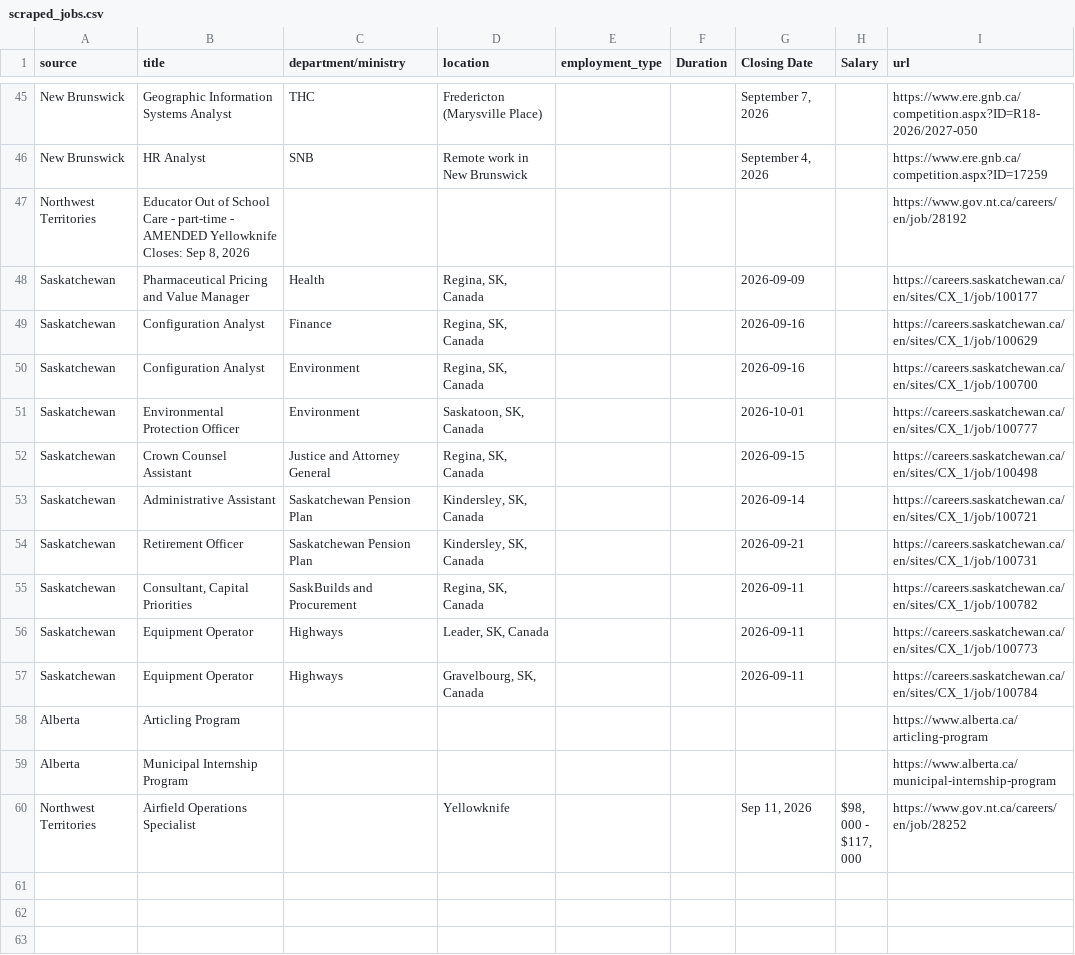
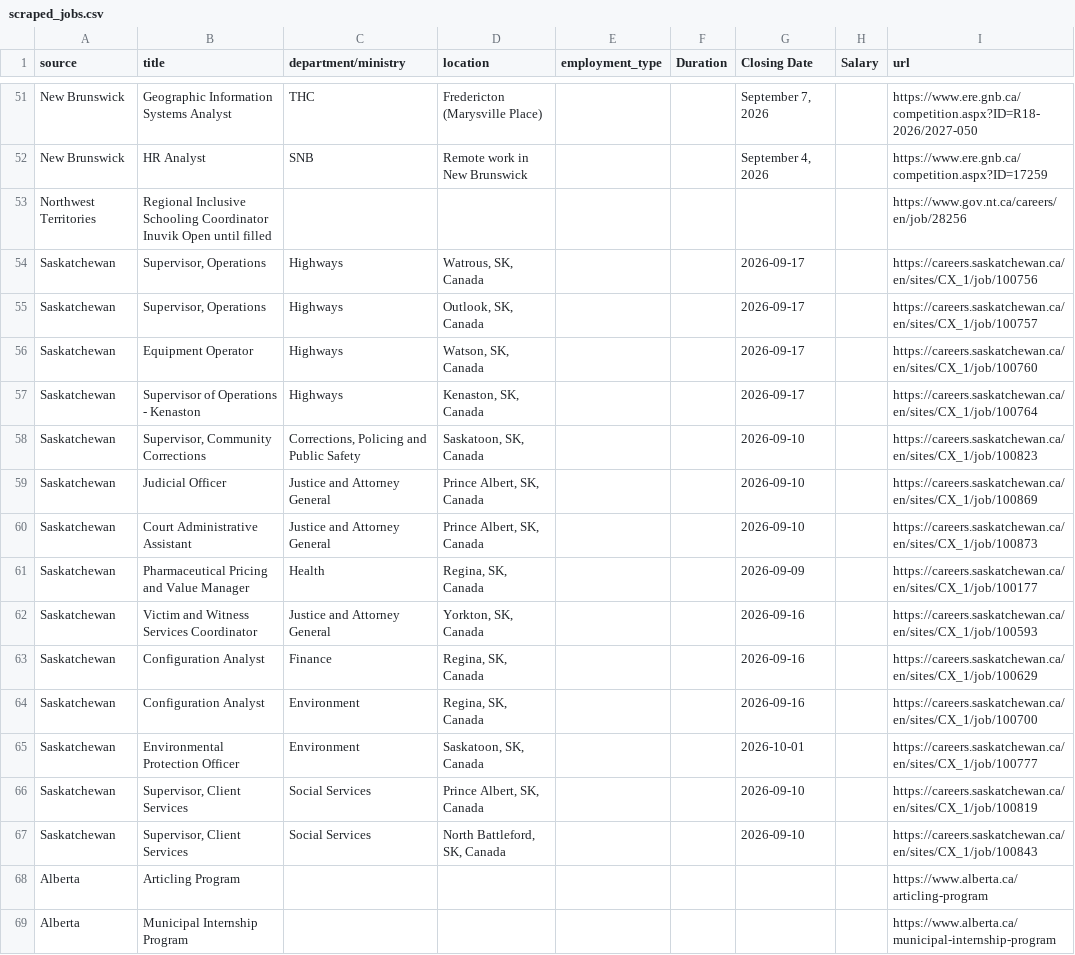
Before and after one commit to Glocal-Open-Source/elections-showcase, a CSV file: scripts/scraped_jobs.csv, drawn as a sheet; only a part is shown, gaps mark what is left out; the shorter side is filled out with more unchanged rows; the diff covers the shown part only.

```diff
--- a/scripts/scraped_jobs.csv
+++ b/scripts/scraped_jobs.csv
@@ -46,4 +52,12 @@ New Brunswick,Geographic Information Systems Analyst,THC,Fredericton (Marysville
 New Brunswick,HR Analyst,SNB,Remote work in New Brunswick,,,"September 4, 2026",,https://www.ere.gnb.ca/competition.aspx?ID=17259
-Northwest Territories,"Educator Out of School Care - part-time - AMENDED Yellowknife Closes: Sep 8, 2026",,,,,,,https://www.gov.nt.ca/careers/en/job/28192
+Northwest Territories,Regional Inclusive Schooling Coordinator Inuvik Open until filled,,,,,,,https://www.gov.nt.ca/careers/en/job/28256
+Saskatchewan,"Supervisor, Operations",Highways,"Watrous, SK, Canada",,,2026-09-17,,https://careers.saskatchewan.ca/en/sites/CX_1/job/100756
+Saskatchewan,"Supervisor, Operations",Highways,"Outlook, SK, Canada",,,2026-09-17,,https://careers.saskatchewan.ca/en/sites/CX_1/job/100757
+Saskatchewan,Equipment Operator,Highways,"Watson, SK, Canada",,,2026-09-17,,https://careers.saskatchewan.ca/en/sites/CX_1/job/100760
+Saskatchewan,Supervisor of Operations - Kenaston,Highways,"Kenaston, SK, Canada",,,2026-09-17,,https://careers.saskatchewan.ca/en/sites/CX_1/job/100764
+Saskatchewan,"Supervisor, Community Corrections","Corrections, Policing and Public Safety","Saskatoon, SK, Canada",,,2026-09-10,,https://careers.saskatchewan.ca/en/sites/CX_1/job/100823
+Saskatchewan,Judicial Officer,Justice and Attorney General,"Prince Albert, SK, Canada",,,2026-09-10,,https://careers.saskatchewan.ca/en/sites/CX_1/job/100869
+Saskatchewan,Court Administrative Assistant,Justice and Attorney General,"Prince Albert, SK, Canada",,,2026-09-10,,https://careers.saskatchewan.ca/en/sites/CX_1/job/100873
 Saskatchewan,Pharmaceutical Pricing and Value Manager,Health,"Regina, SK, Canada",,,2026-09-09,,https://careers.saskatchewan.ca/en/sites/CX_1/job/100177
+Saskatchewan,Victim and Witness Services Coordinator,Justice and Attorney General,"Yorkton, SK, Canada",,,2026-09-16,,https://careers.saskatchewan.ca/en/sites/CX_1/job/100593
 Saskatchewan,Configuration Analyst,Finance,"Regina, SK, Canada",,,2026-09-16,,https://careers.saskatchewan.ca/en/sites/CX_1/job/100629
@@ -51,8 +65,4 @@ Saskatchewan,Configuration Analyst,Environment,"Regina, SK, Canada",,,2026-09-16
 Saskatchewan,Environmental Protection Officer,Environment,"Saskatoon, SK, Canada",,,2026-10-01,,https://careers.saskatchewan.ca/en/sites/CX_1/job/100777
-Saskatchewan,Crown Counsel Assistant,Justice and Attorney General,"Regina, SK, Canada",,,2026-09-15,,https://careers.saskatchewan.ca/en/sites/CX_1/job/100498
-Saskatchewan,Administrative Assistant,Saskatchewan Pension Plan,"Kindersley, SK, Canada",,,2026-09-14,,https://careers.saskatchewan.ca/en/sites/CX_1/job/100721
-Saskatchewan,Retirement Officer,Saskatchewan Pension Plan,"Kindersley, SK, Canada",,,2026-09-21,,https://careers.saskatchewan.ca/en/sites/CX_1/job/100731
-Saskatchewan,"Consultant, Capital Priorities",SaskBuilds and Procurement,"Regina, SK, Canada",,,2026-09-11,,https://careers.saskatchewan.ca/en/sites/CX_1/job/100782
-Saskatchewan,Equipment Operator,Highways,"Leader, SK, Canada",,,2026-09-11,,https://careers.saskatchewan.ca/en/sites/CX_1/job/100773
-Saskatchewan,Equipment Operator,Highways,"Gravelbourg, SK, Canada",,,2026-09-11,,https://careers.saskatchewan.ca/en/sites/CX_1/job/100784
+Saskatchewan,"Supervisor, Client Services",Social Services,"Prince Albert, SK, Canada",,,2026-09-10,,https://careers.saskatchewan.ca/en/sites/CX_1/job/100819
+Saskatchewan,"Supervisor, Client Services",Social Services,"North Battleford, SK, Canada",,,2026-09-10,,https://careers.saskatchewan.ca/en/sites/CX_1/job/100843
 Alberta,Articling Program,,,,,,,https://www.alberta.ca/articling-program
```
Also changed, not shown: 6 added rows and 4 moved rows elsewhere in this file, 1 other file.
